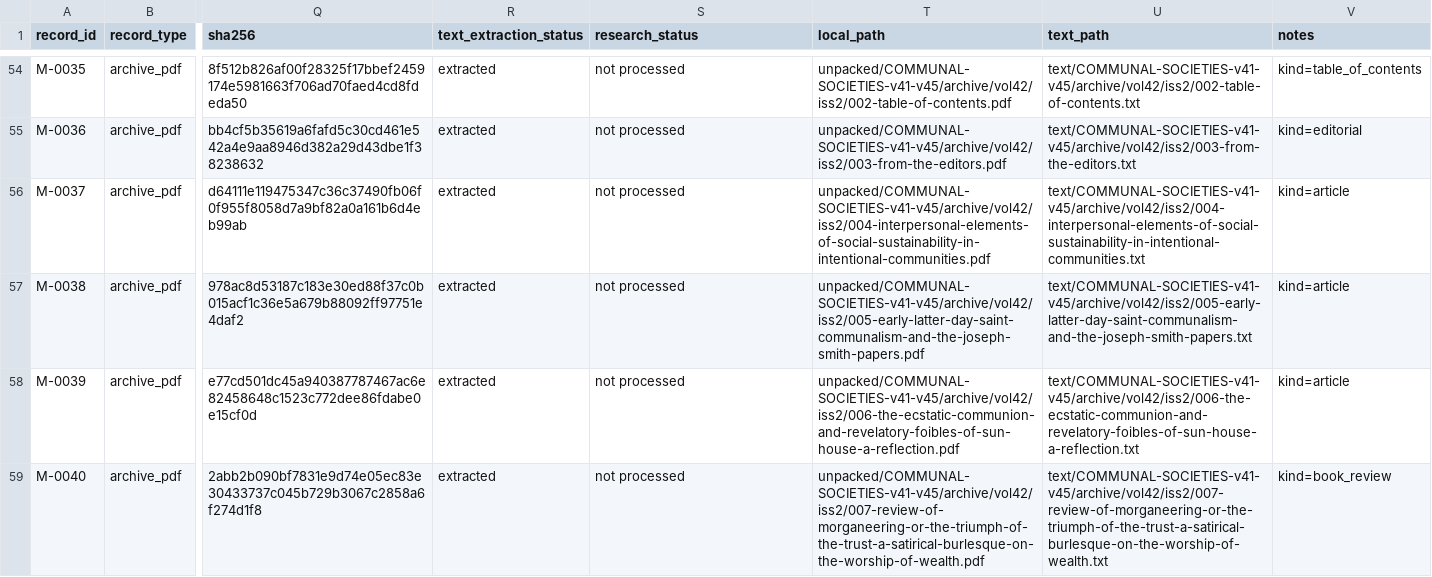
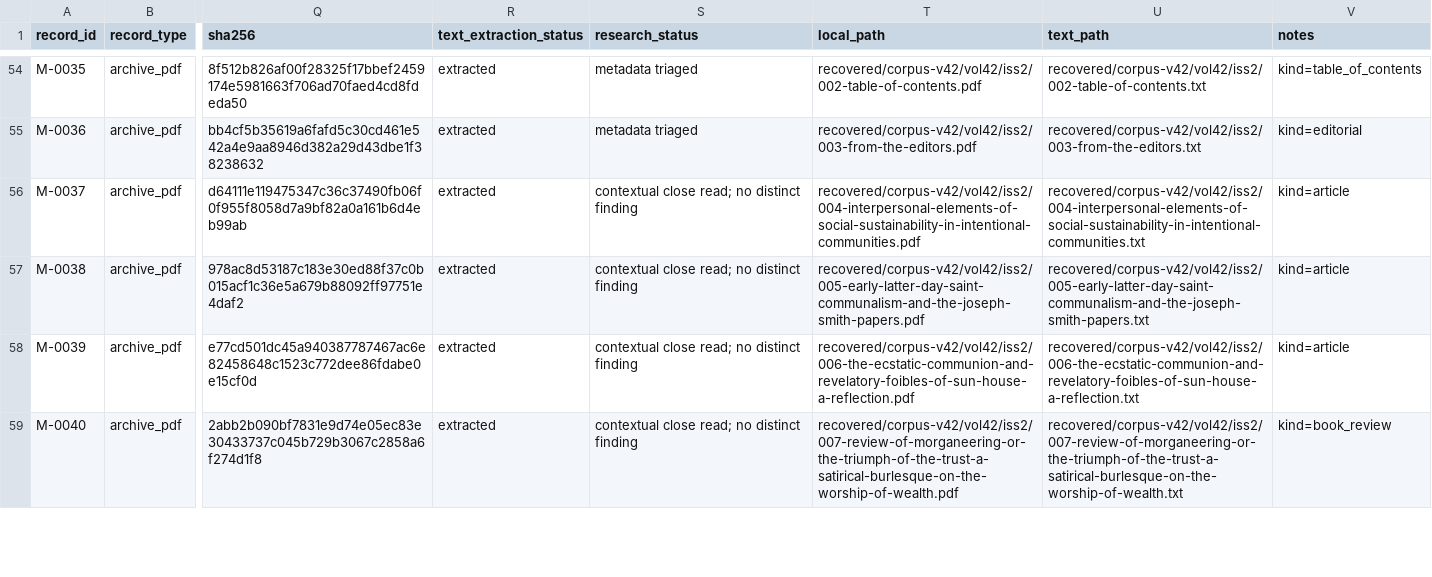
Before and after one commit to u-dont-existDOTcom/communities, a CSV file: recovered/COMMUNITIES-SOURCE-INVENTORY.csv, drawn as a sheet; only a part is shown, gaps mark what is left out; the diff covers the shown part only; the diff names each change by its address in the sheet, - before the commit and + after, or states it on an @@ line.

Commit message:
Add verified volume 42 research checkpoint

```diff
--- a/recovered/COMMUNITIES-SOURCE-INVENTORY.csv
+++ b/recovered/COMMUNITIES-SOURCE-INVENTORY.csv
-S54:S55 (research_status): not processed
+S54:S55 (research_status): metadata triaged
-T54 (local_path): unpacked/COMMUNAL-SOCIETIES-v41-v45/archive/vol42/iss2/002-table-of-contents.pdf
+T54 (local_path): recovered/corpus-v42/vol42/iss2/002-table-of-contents.pdf
-U54 (text_path): text/COMMUNAL-SOCIETIES-v41-v45/archive/vol42/iss2/002-table-of-contents.txt
+U54 (text_path): recovered/corpus-v42/vol42/iss2/002-table-of-contents.txt
-T55 (local_path): unpacked/COMMUNAL-SOCIETIES-v41-v45/archive/vol42/iss2/003-from-the-editors.pdf
+T55 (local_path): recovered/corpus-v42/vol42/iss2/003-from-the-editors.pdf
-U55 (text_path): text/COMMUNAL-SOCIETIES-v41-v45/archive/vol42/iss2/003-from-the-editors.txt
+U55 (text_path): recovered/corpus-v42/vol42/iss2/003-from-the-editors.txt
-S56:S59 (research_status): not processed
+S56:S59 (research_status): contextual close read; no distinct finding
-T56 (local_path): unpacked/COMMUNAL-SOCIETIES-v41-v45/archive/vol42/iss2/004-interpersonal-elements-of-social-sustainability-in-intentional-communities.pdf
+T56 (local_path): recovered/corpus-v42/vol42/iss2/004-interpersonal-elements-of-social-sustainability-in-intentional-communities.pdf
-U56 (text_path): text/COMMUNAL-SOCIETIES-v41-v45/archive/vol42/iss2/004-interpersonal-elements-of-social-sustainability-in-intentional-communities.txt
+U56 (text_path): recovered/corpus-v42/vol42/iss2/004-interpersonal-elements-of-social-sustainability-in-intentional-communities.txt
-T57 (local_path): unpacked/COMMUNAL-SOCIETIES-v41-v45/archive/vol42/iss2/005-early-latter-day-saint-communalism-and-the-joseph-smith-papers.pdf
+T57 (local_path): recovered/corpus-v42/vol42/iss2/005-early-latter-day-saint-communalism-and-the-joseph-smith-papers.pdf
-U57 (text_path): text/COMMUNAL-SOCIETIES-v41-v45/archive/vol42/iss2/005-early-latter-day-saint-communalism-and-the-joseph-smith-papers.txt
+U57 (text_path): recovered/corpus-v42/vol42/iss2/005-early-latter-day-saint-communalism-and-the-joseph-smith-papers.txt
-T58 (local_path): unpacked/COMMUNAL-SOCIETIES-v41-v45/archive/vol42/iss2/006-the-ecstatic-communion-and-revelatory-foibles-of-sun-house-a-reflection.pdf
+T58 (local_path): recovered/corpus-v42/vol42/iss2/006-the-ecstatic-communion-and-revelatory-foibles-of-sun-house-a-reflection.pdf
-U58 (text_path): text/COMMUNAL-SOCIETIES-v41-v45/archive/vol42/iss2/006-the-ecstatic-communion-and-revelatory-foibles-of-sun-house-a-reflection.txt
+U58 (text_path): recovered/corpus-v42/vol42/iss2/006-the-ecstatic-communion-and-revelatory-foibles-of-sun-house-a-reflection.txt
-T59 (local_path): unpacked/COMMUNAL-SOCIETIES-v41-v45/archive/vol42/iss2/007-review-of-morganeering-or-the-triumph-of-the-trust-a-satirical-burlesque-on-the-worship-of-wealth.pdf
+T59 (local_path): recovered/corpus-v42/vol42/iss2/007-review-of-morganeering-or-the-triumph-of-the-trust-a-satirical-burlesque-on-the-worship-of-wealth.pdf
-U59 (text_path): text/COMMUNAL-SOCIETIES-v41-v45/archive/vol42/iss2/007-review-of-morganeering-or-the-triumph-of-the-trust-a-satirical-burlesque-on-the-worship-of-wealth.txt
+U59 (text_path): recovered/corpus-v42/vol42/iss2/007-review-of-morganeering-or-the-triumph-of-the-trust-a-satirical-burlesque-on-the-worship-of-wealth.txt
```
Also changed, not shown: 54 edited cells elsewhere in this file, 13 other files.
